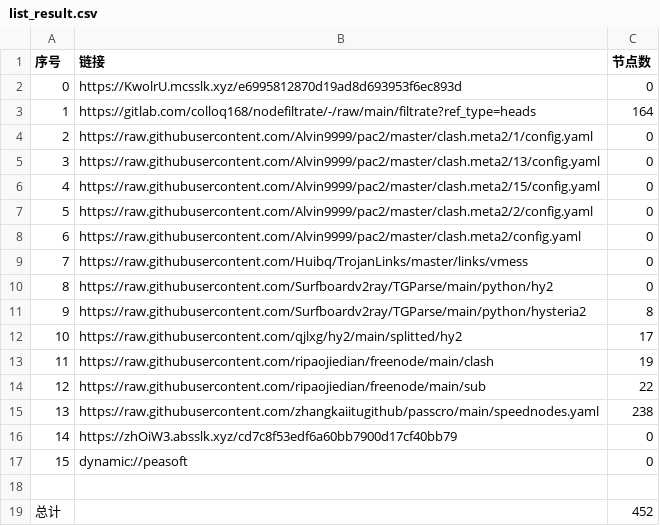
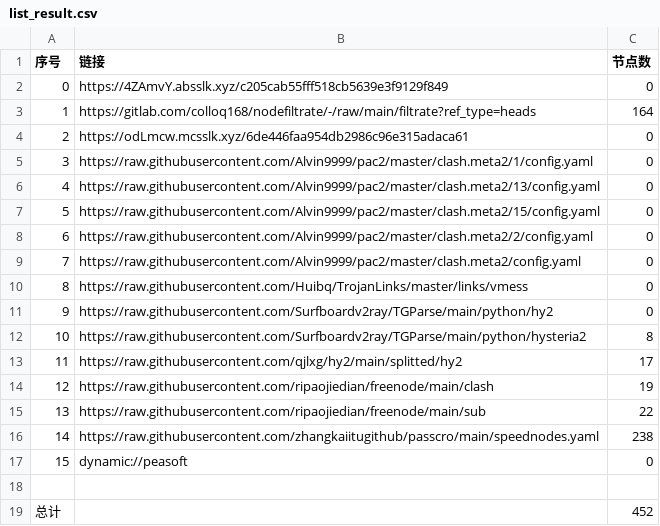
Before and after one commit to akflytiger/AutoMergePublicNodes, a CSV file: list_result.csv, drawn as a sheet; removed rows and columns are numbered as before the commit, all else as after; the diff names each change by its address in the sheet, - before the commit and + after, or states it on an @@ line.

```diff
--- a/list_result.csv
+++ b/list_result.csv
-B2 (链接): https://KwolrU.mcsslk.xyz/e6995812870d19ad8d693953f6ec893d
+B2 (链接): https://4ZAmvY.absslk.xyz/c205cab55fff518cb5639e3f9129f849
+row 4: 2 | https://odLmcw.mcsslk.xyz/6de446faa954db2986c96e315adaca61 | 0
@@ column A (序号) renumbered between rows 5 and 16 @@
-row 16: 14 | https://zhOiW3.absslk.xyz/cd7c8f53edf6a60bb7900d17cf40bb79 | 0
```
Also changed, not shown: 26 other files.
